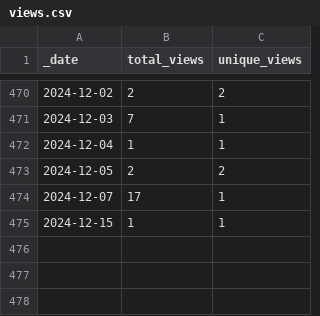
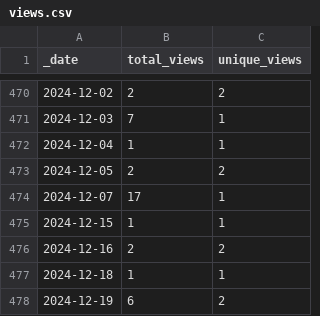
Before and after one commit to HerrNamenlos123/tello, a CSV file: traffic/views.csv, drawn as a sheet; only a part is shown, gaps mark what is left out.

Commit message:
GitHub traffic

```diff
--- a/traffic/views.csv
+++ b/traffic/views.csv
@@ -475 +475,4 @@ _date,total_views,unique_views
 2024-12-15,1,1
+2024-12-16,2,2
+2024-12-18,1,1
+2024-12-19,6,2
```
Also changed, not shown: traffic/clones.csv, 1 other file.
